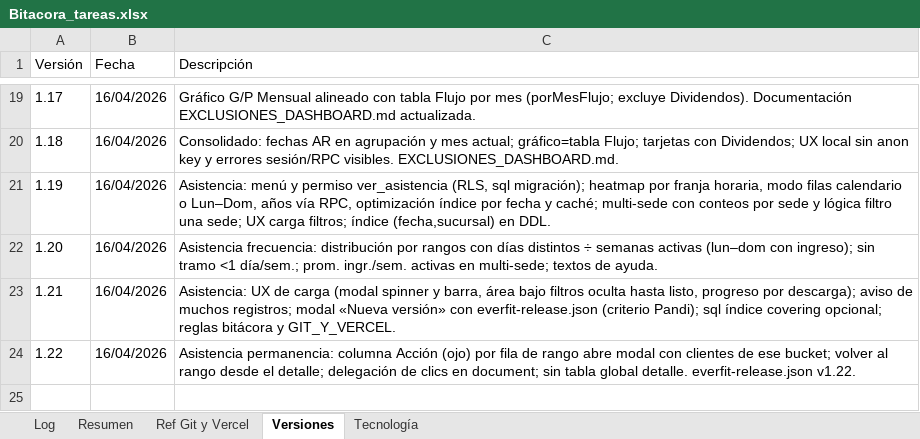
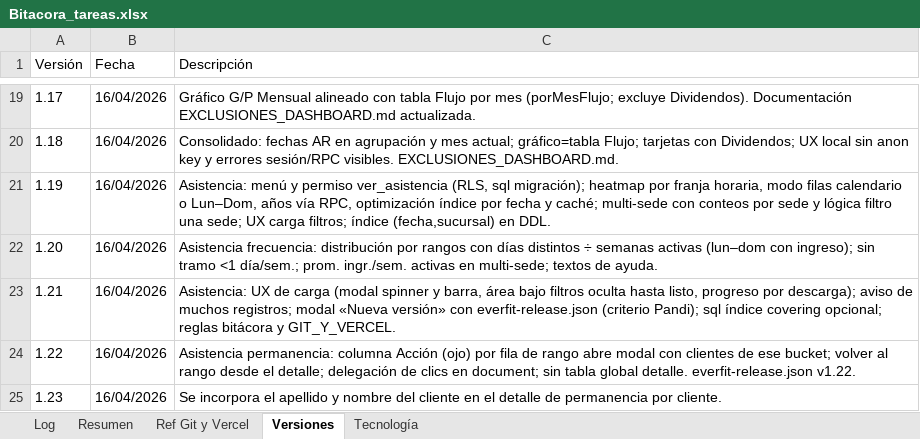
Before and after one commit to lucasbustosmartin-coder/Everfit, an Excel workbook: Bitacora_tareas.xlsx, sheet Versiones, drawn as a sheet; only a part is shown, gaps mark what is left out; values as stored, in another font and other column widths than the file's, no borders; the diff names each change by its address in the sheet, - before the commit and + after, or states it on an @@ line.

```diff
--- a/Bitacora_tareas.xlsx (sheet Versiones)
+++ b/Bitacora_tareas.xlsx (sheet Versiones)
+row 25: 1.23 | 16/04/2026 | Se incorpora el apellido y nombre del cliente en el detalle de permanencia por cliente.
```
Also changed, not shown: sheet Log, sheet Resumen, 3 other files.
